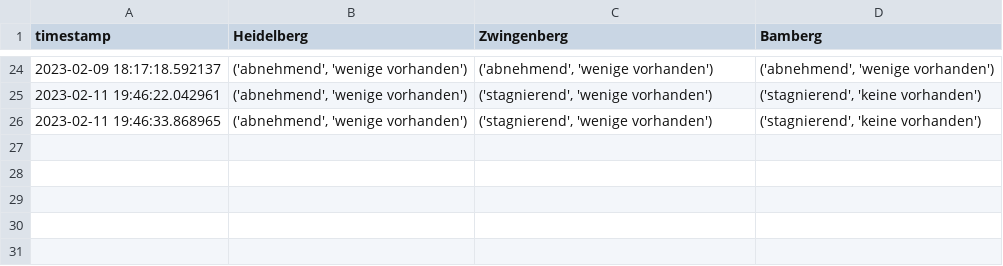
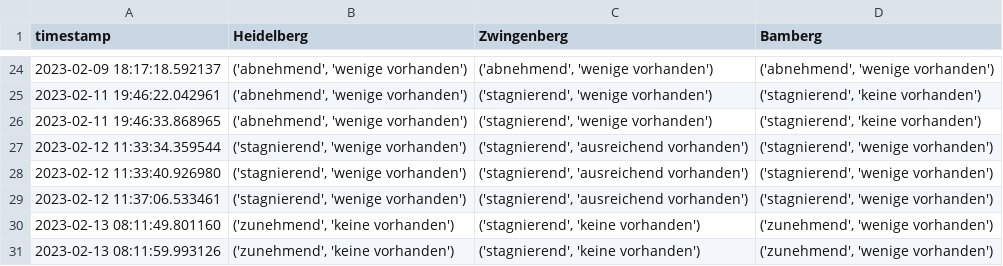
Before and after one commit to PuR-Dashboard/Dashboard, a CSV file: Data/Occupancy.csv, drawn as a sheet; only a part is shown, gaps mark what is left out.

```diff
--- a/Data/Occupancy.csv
+++ b/Data/Occupancy.csv
@@ -26 +26,6 @@ timestamp,Heidelberg,Zwingenberg,Bamberg
 2023-02-11 19:46:33.868965,"('abnehmend', 'wenige vorhanden')","('stagnierend', 'wenige vorhanden')","('stagnierend', 'keine vorhanden')"
+2023-02-12 11:33:34.359544,"('stagnierend', 'wenige vorhanden')","('stagnierend', 'ausreichend vorhanden')","('stagnierend', 'wenige vorhanden')"
+2023-02-12 11:33:40.926980,"('stagnierend', 'wenige vorhanden')","('stagnierend', 'ausreichend vorhanden')","('stagnierend', 'wenige vorhanden')"
+2023-02-12 11:37:06.533461,"('stagnierend', 'wenige vorhanden')","('stagnierend', 'ausreichend vorhanden')","('stagnierend', 'wenige vorhanden')"
+2023-02-13 08:11:49.801160,"('zunehmend', 'keine vorhanden')","('stagnierend', 'keine vorhanden')","('zunehmend', 'wenige vorhanden')"
+2023-02-13 08:11:59.993126,"('zunehmend', 'keine vorhanden')","('stagnierend', 'keine vorhanden')","('zunehmend', 'wenige vorhanden')"
```
Also changed, not shown: 2 other files.
